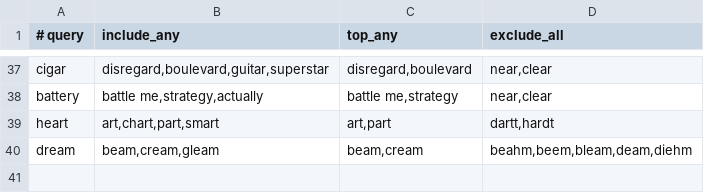
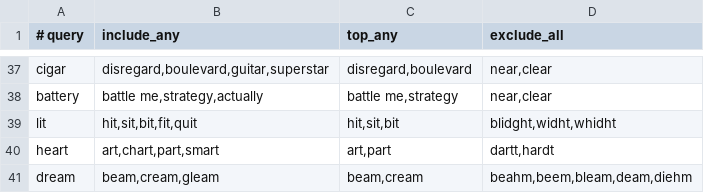
Before and after one commit to hughbechainez-byte/The-Top-Flow, a TSV file: tools/rhyme_v2_golden_queries.tsv, drawn as a sheet; only a part is shown, gaps mark what is left out.

Commit message:
release: 30.0 instant local rhyme row

```diff
--- a/tools/rhyme_v2_golden_queries.tsv
+++ b/tools/rhyme_v2_golden_queries.tsv
@@ -38,2 +38,3 @@ cigar	disregard,boulevard,guitar,superstar	disregard,boulevard	near,clear
 battery	battle me,strategy,actually	battle me,strategy	near,clear
+lit	hit,sit,bit,fit,quit	hit,sit,bit	blidght,widht,whidht
 heart	art,chart,part,smart	art,part	dartt,hardt
```
Also changed, not shown: 7 other files.
